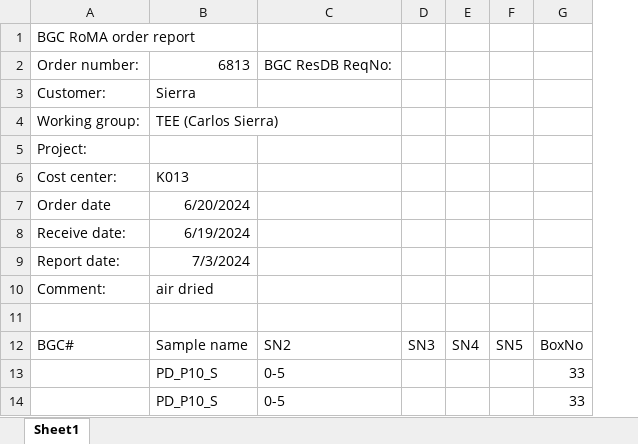
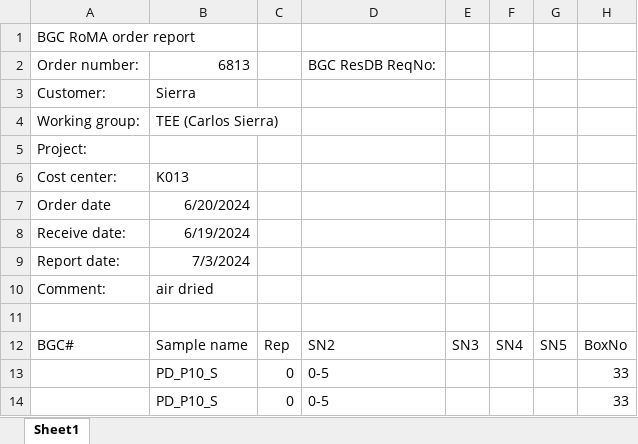
Before and after one commit to Emunozho/Model_Prades, an Excel workbook: Data/LabResults/Solids_soil_Ctotal-Ntotal.xlsx, sheet Sheet1, drawn as a sheet; only a part is shown; values as stored, in another font and other column widths than the file's, no borders; the diff names each change by its address in the sheet, - before the commit and + after, or states it on an @@ line.

```diff
--- a/Data/LabResults/Solids_soil_Ctotal-Ntotal.xlsx (sheet Sheet1)
+++ b/Data/LabResults/Solids_soil_Ctotal-Ntotal.xlsx (sheet Sheet1)
+column C, rows 12-14: Rep | 0 | 0
```
Also changed, not shown: Data/Climate/Soil_moisture/SM_Prades.xlsx, Data/LabResults/Air_ecosystem_d14C.xlsx, 22 other files.
